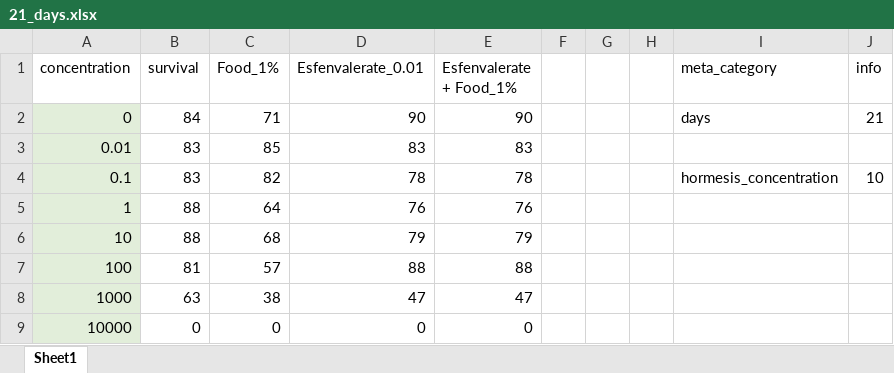
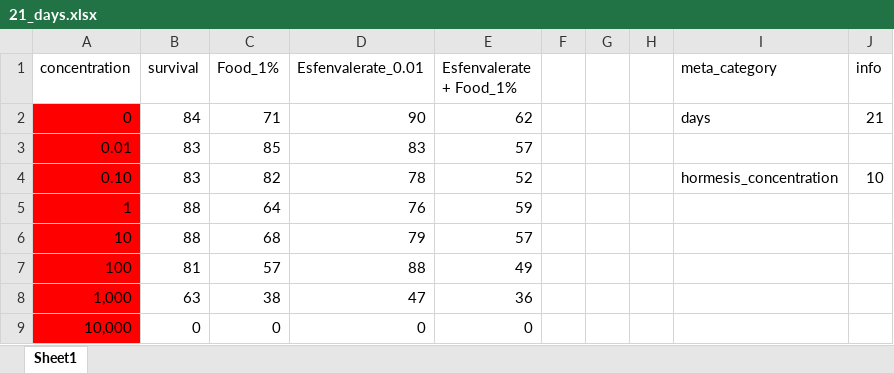
Before and after one commit to ffhammer/sam, an Excel workbook: data/2024 BPS, Esf, food/21_days.xlsx, sheet Sheet1, drawn as a sheet; values as stored, in another font and other column widths than the file's, no borders; the diff names each change by its address in the sheet, - before the commit and + after, or states it on an @@ line.

Commit message:
wrong bps 21 days row fixed

```diff
--- a/data/2024 BPS, Esf, food/21_days.xlsx (sheet Sheet1)
+++ b/data/2024 BPS, Esf, food/21_days.xlsx (sheet Sheet1)
-A2:A9 fill: #E2EEDA
+A2:A9 fill: #FF0000
-E2 (Esfenvalerate + Food_1%): 90
+E2 (Esfenvalerate + Food_1%): 62
-E3 (Esfenvalerate + Food_1%): 83
+E3 (Esfenvalerate + Food_1%): 57
-A4 (concentration): 0.1
+A4 (concentration): 0.10
-E4 (Esfenvalerate + Food_1%): 78
+E4 (Esfenvalerate + Food_1%): 52
-E5 (Esfenvalerate + Food_1%): 76
+E5 (Esfenvalerate + Food_1%): 59
-E6 (Esfenvalerate + Food_1%): 79
+E6 (Esfenvalerate + Food_1%): 57
-E7 (Esfenvalerate + Food_1%): 88
+E7 (Esfenvalerate + Food_1%): 49
-A8 (concentration): 1000
+A8 (concentration): 1,000
-E8 (Esfenvalerate + Food_1%): 47
+E8 (Esfenvalerate + Food_1%): 36
-A9 (concentration): 10000
+A9 (concentration): 10,000
```
